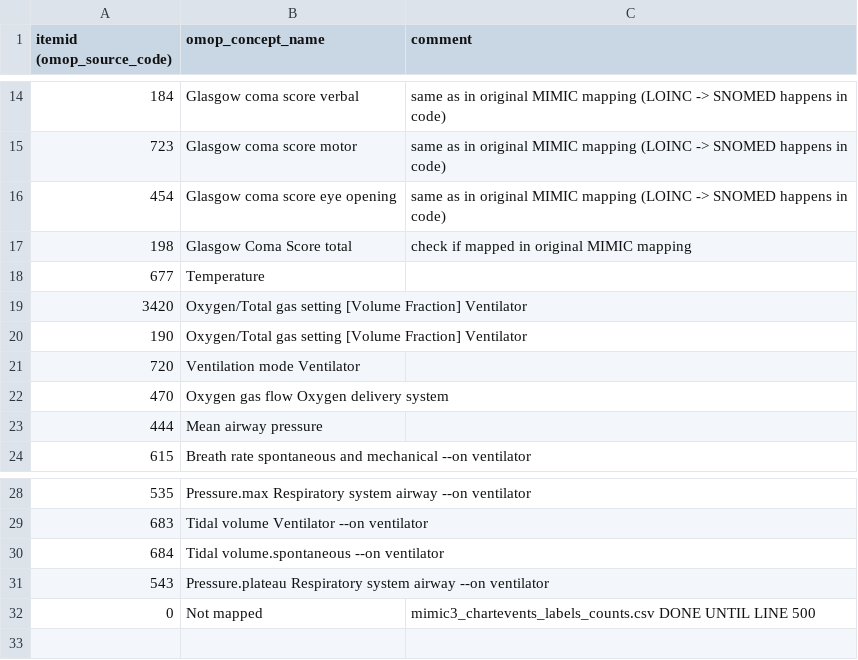
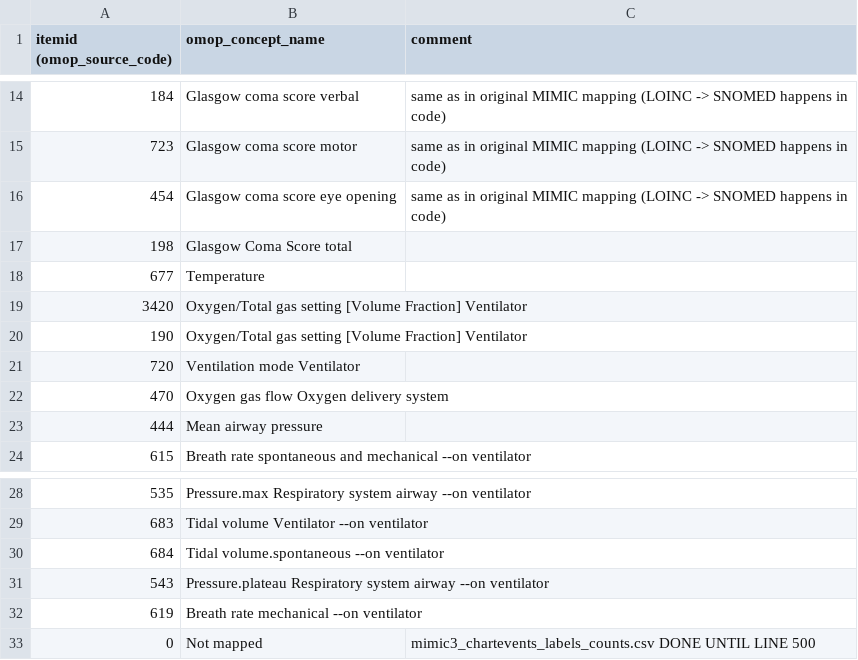
Before and after one commit to CUB-CORR/reprodICU, a CSV file: mappings/mimic3/mimic-additional_code_mapping/meas_chartevents_main.csv, drawn as a sheet; only a part is shown, gaps mark what is left out.

```diff
--- a/mappings/mimic3/mimic-additional_code_mapping/meas_chartevents_main.csv
+++ b/mappings/mimic3/mimic-additional_code_mapping/meas_chartevents_main.csv
@@ -16,3 +16,3 @@ itemid (omop_source_code),omop_concept_name,comment
 454,Glasgow coma score eye opening,same as in original MIMIC mapping (LOINC -> SNOMED happens in code)
-198,Glasgow Coma Score total,check if mapped in original MIMIC mapping
+198,Glasgow Coma Score total,
 677,Temperature,
@@ -31,2 +31,3 @@ itemid (omop_source_code),omop_concept_name,comment
 543,Pressure.plateau Respiratory system airway --on ventilator,
+619,Breath rate mechanical --on ventilator,
 0,Not mapped,mimic3_chartevents_labels_counts.csv DONE UNTIL LINE 500
```
Also changed, not shown: 7 other files.
